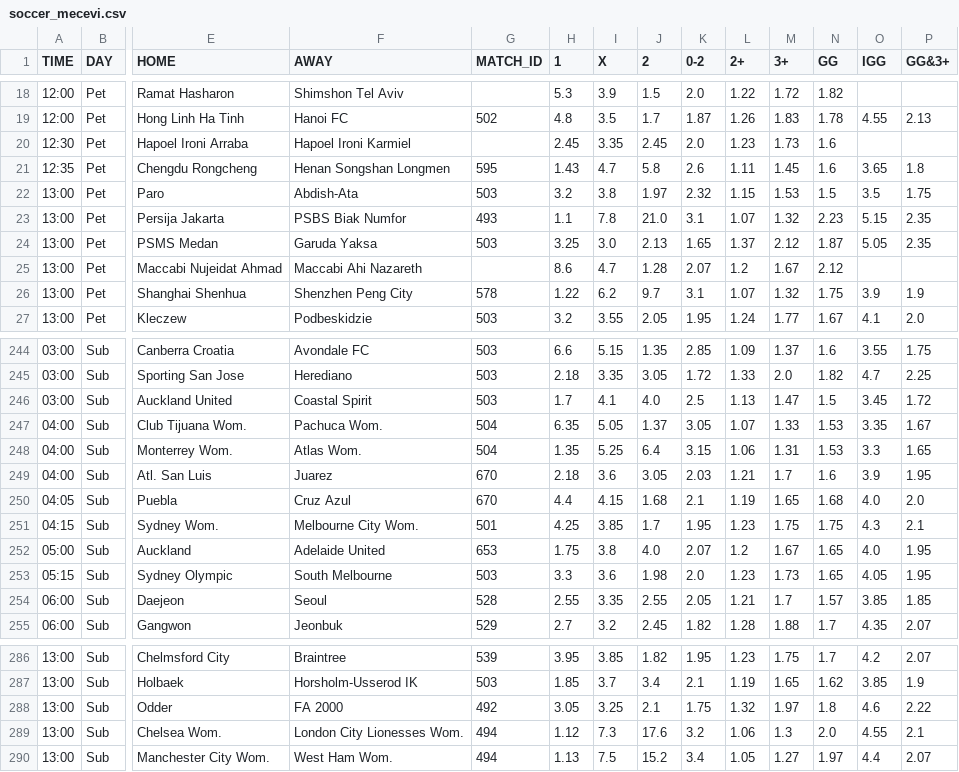
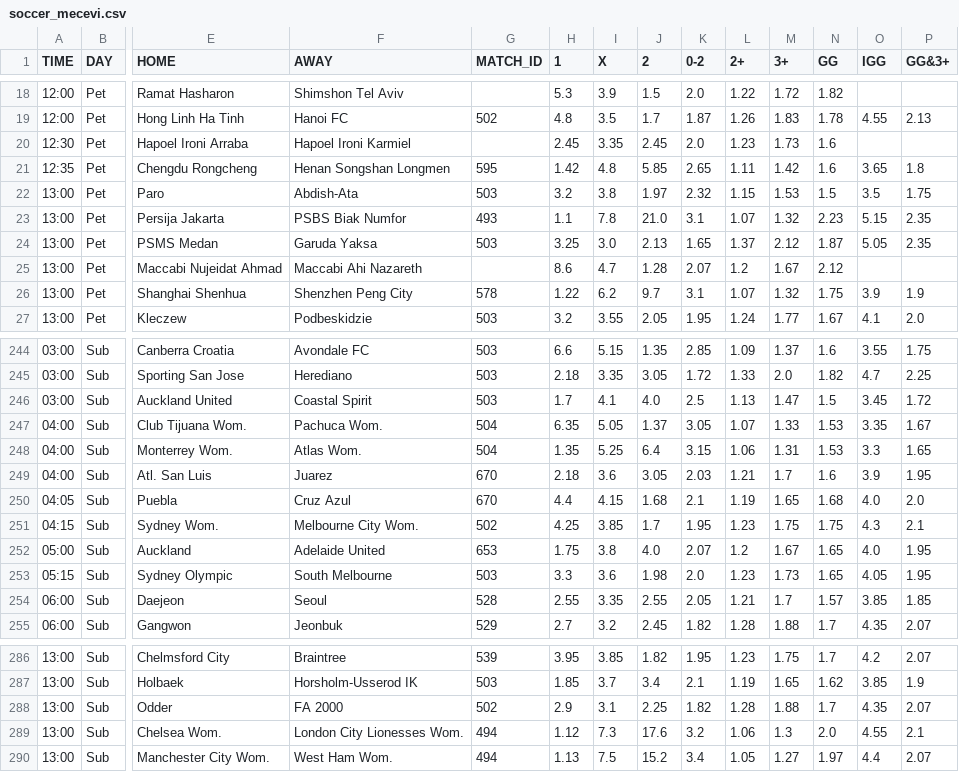
Before and after one commit to kapcina69/Arbitrage2, a CSV file: soccer/soccer_mecevi.csv, drawn as a sheet; only a part is shown, gaps mark what is left out; the diff names each change by its address in the sheet, - before the commit and + after, or states it on an @@ line.

```diff
--- a/soccer/soccer_mecevi.csv
+++ b/soccer/soccer_mecevi.csv
-H21 (1): 1.43
+H21 (1): 1.42
-I21 (X): 4.7
+I21 (X): 4.8
-J21 (2): 5.8
+J21 (2): 5.85
-K21 (0-2): 2.6
+K21 (0-2): 2.65
-M21 (3+): 1.45
+M21 (3+): 1.42
-G251 (MATCH_ID): 501
+G251 (MATCH_ID): 502
-G288 (MATCH_ID): 492
+G288 (MATCH_ID): 502
-H288 (1): 3.05
+H288 (1): 2.9
-I288 (X): 3.25
+I288 (X): 3.1
-J288 (2): 2.1
+J288 (2): 2.25
-K288 (0-2): 1.75
+K288 (0-2): 1.82
-L288 (2+): 1.32
+L288 (2+): 1.28
-M288 (3+): 1.97
+M288 (3+): 1.88
-N288 (GG): 1.8
+N288 (GG): 1.7
-O288 (IGG): 4.6
+O288 (IGG): 4.35
-P288 (GG&3+): 2.22
+P288 (GG&3+): 2.07
```
Also changed, not shown: 23 other files.
